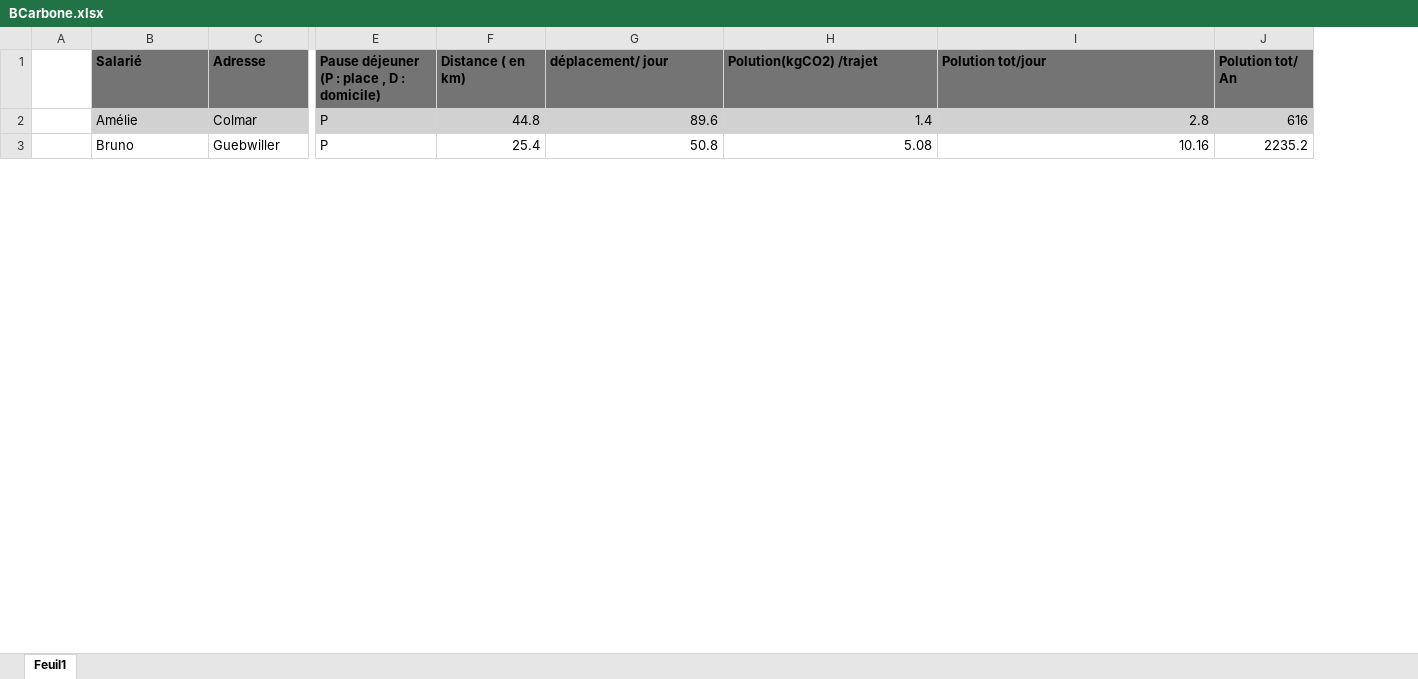
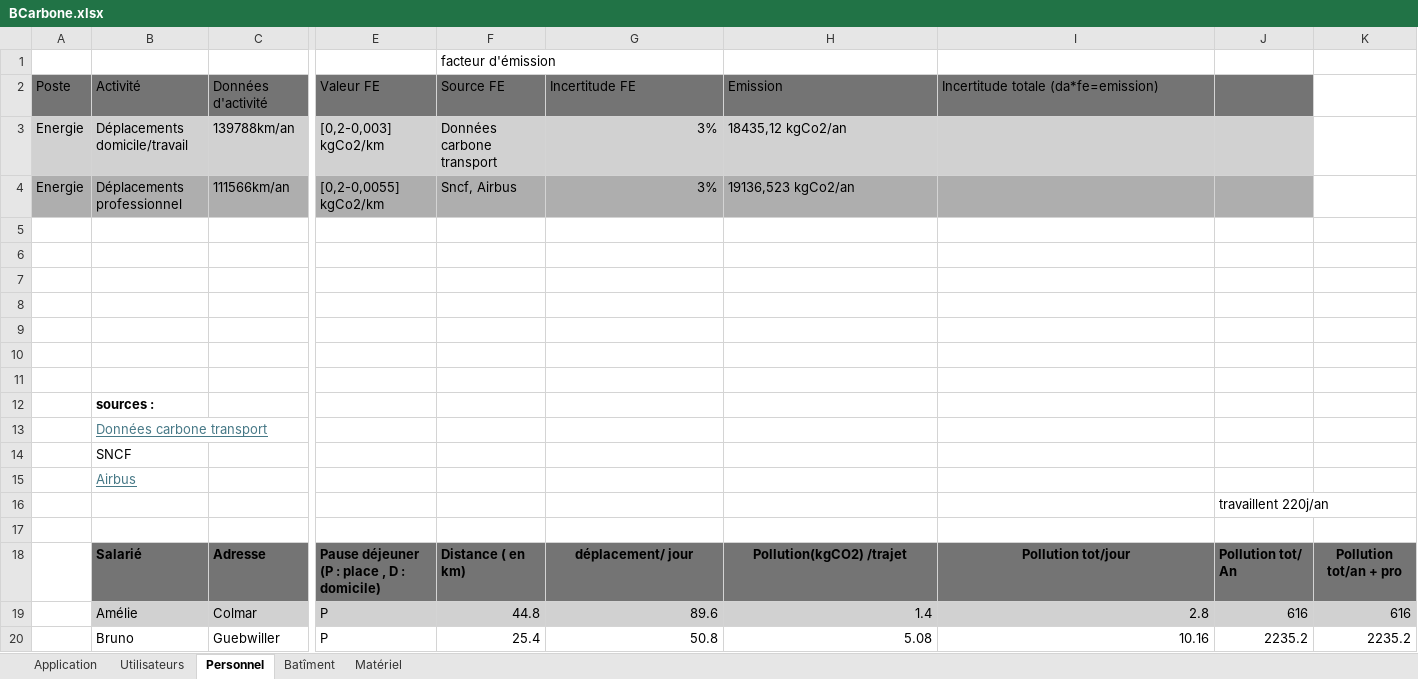
Before and after one commit to LudwigvonSchlett/Projet-Bilan-Carbone, an Excel workbook: BCarbone.xlsx, sheet Personnel, drawn as a sheet; only a part is shown, gaps mark what is left out; values as stored, in another font and other column widths than the file's, no borders; charts and pictures not drawn; addresses are those after the commit; rows hold the shown columns only; the diff covers the shown part only; the diff names each change by its address in the sheet, - before the commit and + after, or states it on an @@ line.

```diff
--- a/BCarbone.xlsx (sheet Personnel)
+++ b/BCarbone.xlsx (sheet Personnel)
-sheet tab: Feuil1
+sheet tab: Personnel
+sheet tab: Application
+sheet tab: Utilisateurs
+sheet tab: Batîment
+sheet tab: Matériel
+column K, rows 18-20: Pollution tot/an + pro | 616 | 2235.2
+row 1:  |  |  |  | facteur d'émission
+row 2: Poste | Activité | Données d'activité | Valeur FE | Source FE | Incertitude FE | Emission | Incertitude totale (da*fe=emission)
+row 3: Energie | Déplacements domicile/travail | 139788km/an | [0,2-0,003] kgCo2/km | Données carbone transport | 3% | 18435,12 kgCo2/an
+row 4: Energie | Déplacements professionnel | 111566km/an | [0,2-0,0055] kgCo2/km | Sncf, Airbus | 3% | 19136,523 kgCo2/an
+row 5: (empty)
+row 6: (empty)
+row 7: (empty)
+row 8: (empty)
+row 9: (empty)
+row 10: (empty)
+row 11: (empty)
+row 12:  | sources :
+row 13:  | Données carbone transport
@@ row 35 moved to row 14: SNCF @@
+row 15:  | Airbus
+row 16:  |  |  |  |  |  |  |  | travaillent 220j/an
+row 17: (empty)
-G18:I18 alignment: left
+G18:I18 alignment: center
-H18: Polution(kgCO2) /trajet
+H18: Pollution(kgCO2) /trajet
-I18: Polution tot/jour
+I18: Pollution tot/jour
-J18: Polution tot/ An
+J18: Pollution tot/ An
```
Also changed, not shown: 1 added row, 7 removed rows, 13 edited cells and cell formats elsewhere in this sheet, formulas that keep their value, charts or pictures.
